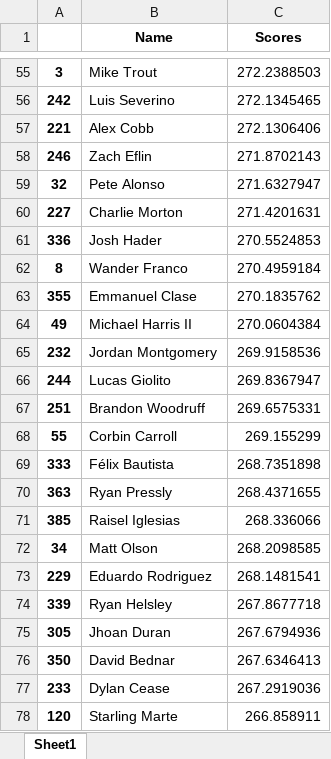
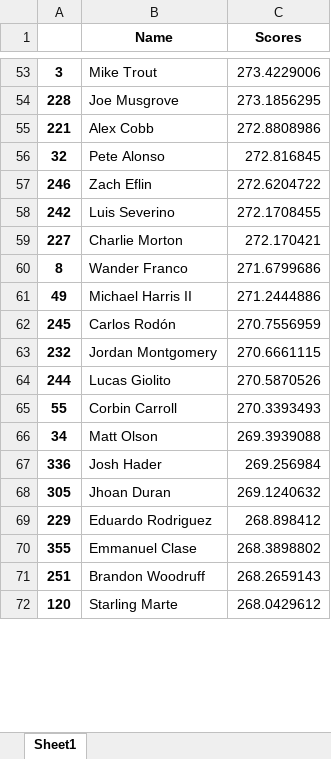
Before and after one commit to aflynn0213/FantasyPlayerEvaluation, an Excel workbook: predictions.xlsx, sheet Sheet1, drawn as a sheet; only a part is shown, gaps mark what is left out; values as stored, in another font and other column widths than the file's, no borders; removed rows and columns are numbered as before the commit, all else as after; the diff covers the shown part only; the diff names each change by its address in the sheet, - before the commit and + after, or states it on an @@ line.

```diff
--- a/predictions.xlsx (sheet Sheet1)
+++ b/predictions.xlsx (sheet Sheet1)
-C53 (Scores): 272.2388503
+C53 (Scores): 273.4229006
-row 56: 242 | Luis Severino | 272.1345465
+row 54: 228 | Joe Musgrove | 273.1856295
-C55 (Scores): 272.1306406
+C55 (Scores): 272.8808986
-row 58: 246 | Zach Eflin | 271.8702143
-C56 (Scores): 271.6327947
+C56 (Scores): 272.816845
+row 57: 246 | Zach Eflin | 272.6204722
+row 58: 242 | Luis Severino | 272.1708455
-C59 (Scores): 271.4201631
+C59 (Scores): 272.170421
-row 61: 336 | Josh Hader | 270.5524853
-C60 (Scores): 270.4959184
+C60 (Scores): 271.6799686
-row 63: 355 | Emmanuel Clase | 270.1835762
-C61 (Scores): 270.0604384
+C61 (Scores): 271.2444886
+row 62: 245 | Carlos Rodón | 270.7556959
-C63 (Scores): 269.9158536
+C63 (Scores): 270.6661115
-C64 (Scores): 269.8367947
+C64 (Scores): 270.5870526
-row 67: 251 | Brandon Woodruff | 269.6575331
-C65 (Scores): 269.155299
+C65 (Scores): 270.3393493
-row 69: 333 | Félix Bautista | 268.7351898
-row 70: 363 | Ryan Pressly | 268.4371655
-row 71: 385 | Raisel Iglesias | 268.336066
-C66 (Scores): 268.2098585
+C66 (Scores): 269.3939088
-row 73: 229 | Eduardo Rodriguez | 268.1481541
-row 74: 339 | Ryan Helsley | 267.8677718
+row 67: 336 | Josh Hader | 269.256984
-C68 (Scores): 267.6794936
+C68 (Scores): 269.1240632
-row 76: 350 | David Bednar | 267.6346413
-row 77: 233 | Dylan Cease | 267.2919036
+row 69: 229 | Eduardo Rodriguez | 268.898412
+row 70: 355 | Emmanuel Clase | 268.3898802
+row 71: 251 | Brandon Woodruff | 268.2659143
-C72 (Scores): 266.858911
+C72 (Scores): 268.0429612
```
Also changed, not shown: 159 added rows, 155 removed rows and 220 edited cells elsewhere in this sheet, players.xlsx.
